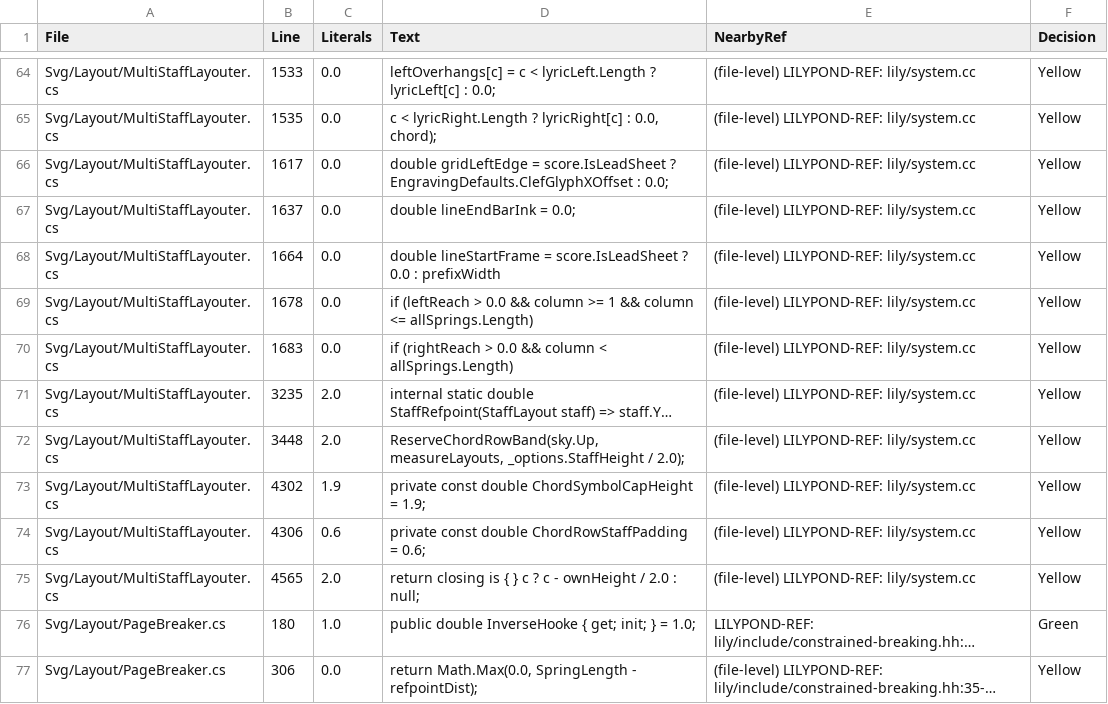
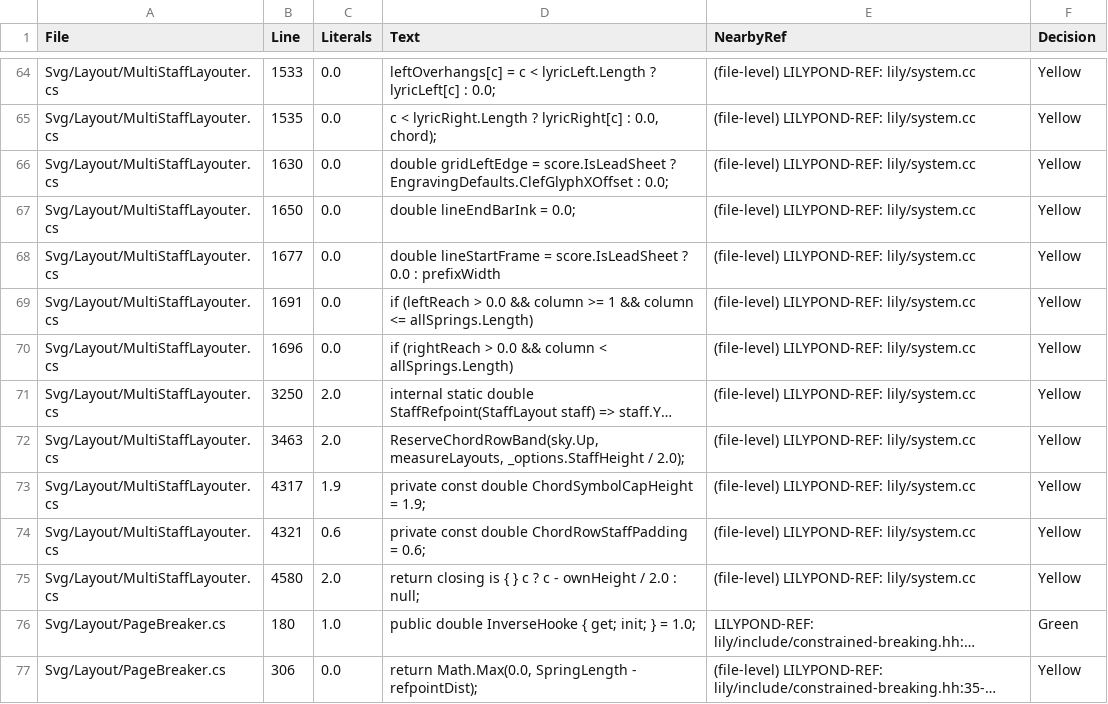
Before and after one commit to yotsuda/LilySharp, a CSV file: audit/magic_constants.csv, drawn as a sheet; only a part is shown, gaps mark what is left out; long unchanged cells end in …; the diff names each change by its address in the sheet, - before the commit and + after, or states it on an @@ line.

```diff
--- a/audit/magic_constants.csv
+++ b/audit/magic_constants.csv
-B66 (Line): 1617
+B66 (Line): 1630
-B67 (Line): 1637
+B67 (Line): 1650
-B68 (Line): 1664
+B68 (Line): 1677
-B69 (Line): 1678
+B69 (Line): 1691
-B70 (Line): 1683
+B70 (Line): 1696
-B71 (Line): 3235
+B71 (Line): 3250
-B72 (Line): 3448
+B72 (Line): 3463
-B73 (Line): 4302
+B73 (Line): 4317
-B74 (Line): 4306
+B74 (Line): 4321
-B75 (Line): 4565
+B75 (Line): 4580
```
Also changed, not shown: 5 other files.
